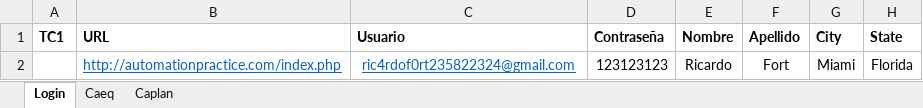
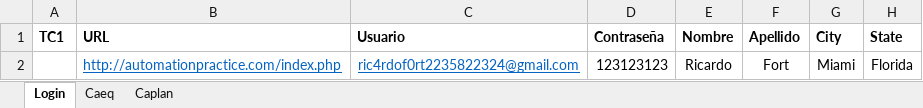
Before and after one commit to AgustinPagotto/AutomationPracticeLoginCart, an Excel workbook: web-automation-framework/src/main/resources/excel/FlujosMCSS.xlsx, sheet Login, drawn as a sheet; only a part is shown; values as stored, in another font and other column widths than the file's, no borders; the diff names each change by its address in the sheet, - before the commit and + after, or states it on an @@ line.

```diff
--- a/web-automation-framework/src/main/resources/excel/FlujosMCSS.xlsx (sheet Login)
+++ b/web-automation-framework/src/main/resources/excel/FlujosMCSS.xlsx (sheet Login)
-C2 (Usuario): ric4rdof0rt235822324@gmail.com
+C2 (Usuario): ric4rdof0rt2235822324@gmail.com
```
Also changed, not shown: 1 other file.
